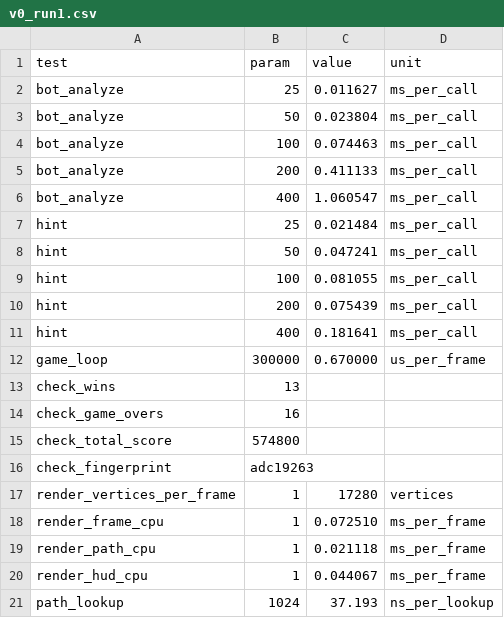
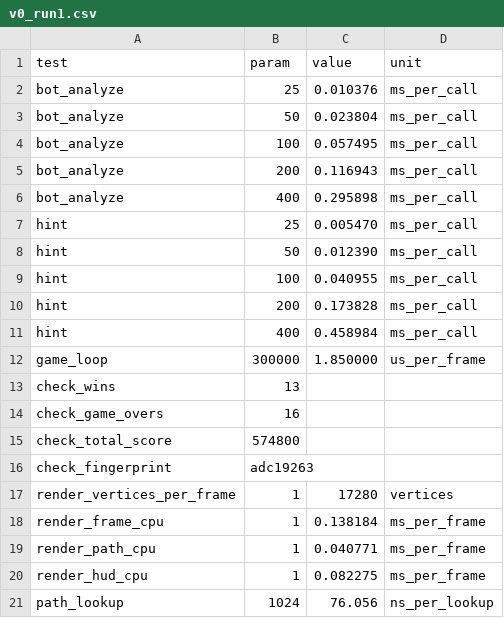
Before and after one commit to trolexdd/Zuma-Optimized, a CSV file: results/v0_run1.csv, drawn as a sheet.

```diff
--- a/results/v0_run1.csv
+++ b/results/v0_run1.csv
@@ -1,13 +1,13 @@
 test,param,value,unit
-bot_analyze,25,0.011627,ms_per_call
+bot_analyze,25,0.010376,ms_per_call
 bot_analyze,50,0.023804,ms_per_call
-bot_analyze,100,0.074463,ms_per_call
-bot_analyze,200,0.411133,ms_per_call
-bot_analyze,400,1.060547,ms_per_call
-hint,25,0.021484,ms_per_call
-hint,50,0.047241,ms_per_call
-hint,100,0.081055,ms_per_call
-hint,200,0.075439,ms_per_call
-hint,400,0.181641,ms_per_call
-game_loop,300000,0.670000,us_per_frame
+bot_analyze,100,0.057495,ms_per_call
+bot_analyze,200,0.116943,ms_per_call
+bot_analyze,400,0.295898,ms_per_call
+hint,25,0.005470,ms_per_call
+hint,50,0.012390,ms_per_call
+hint,100,0.040955,ms_per_call
+hint,200,0.173828,ms_per_call
+hint,400,0.458984,ms_per_call
+game_loop,300000,1.850000,us_per_frame
 check_wins,13,,
@@ -17,5 +17,5 @@ check_fingerprint,adc19263,,
 render_vertices_per_frame,1,17280,vertices
-render_frame_cpu,1,0.072510,ms_per_frame
-render_path_cpu,1,0.021118,ms_per_frame
-render_hud_cpu,1,0.044067,ms_per_frame
-path_lookup,1024,37.193,ns_per_lookup
+render_frame_cpu,1,0.138184,ms_per_frame
+render_path_cpu,1,0.040771,ms_per_frame
+render_hud_cpu,1,0.082275,ms_per_frame
+path_lookup,1024,76.056,ns_per_lookup
```
Also changed, not shown: results/v0_run2.csv, results/v0_run3.csv, 1 other file.
